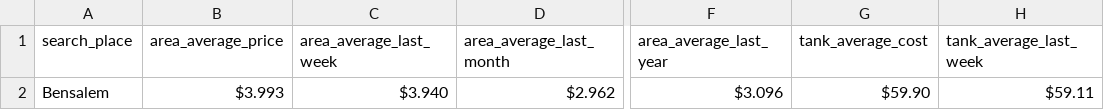
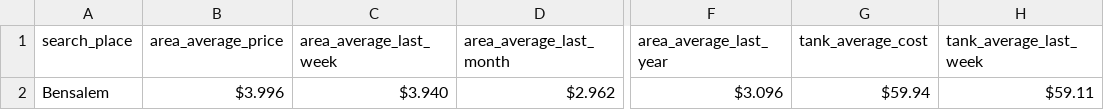
Before and after one commit to CUlleryUSATRepos/BucksGasRepo, a CSV file: BucksAreaAverages/BensalemAverages.csv, drawn as a sheet; only a part is shown, gaps mark what is left out; the diff names each change by its address in the sheet, - before the commit and + after, or states it on an @@ line.

Commit message:
Auto update gas prices 2026-03-30 17:02:59

```diff
--- a/BucksAreaAverages/BensalemAverages.csv
+++ b/BucksAreaAverages/BensalemAverages.csv
-B2 (area_average_price): $3.993
+B2 (area_average_price): $3.996
-G2 (tank_average_cost): $59.90
+G2 (tank_average_cost): $59.94
```
Also changed, not shown: BucksAreaAverages/BucksAreaAverages_All.csv, BucksAreaAverages/CroydonAverages.csv, 23 other files.
